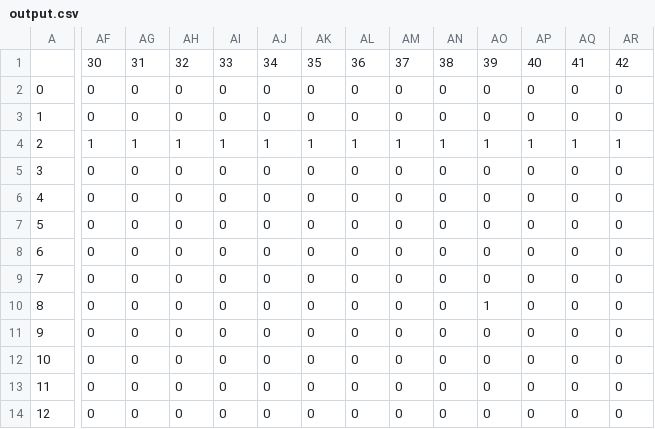
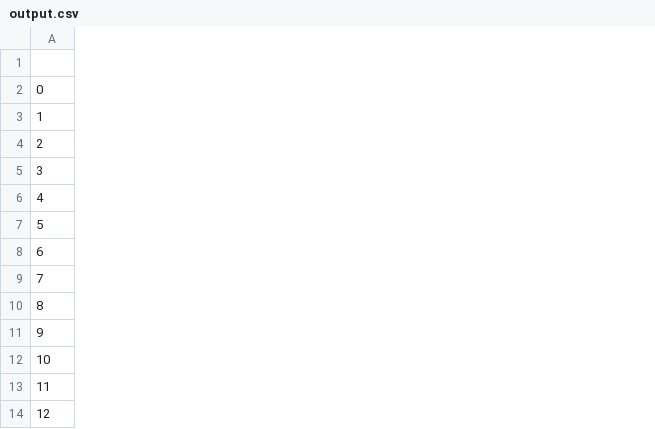
Before and after one commit to Zahar4506/PycharmProjects, a CSV file: pythonParser/files/output.csv, drawn as a sheet; only a part is shown, gaps mark what is left out; removed rows and columns are numbered as before the commit, all else as after; the diff covers the shown part only; the diff names each change by its address in the sheet, - before the commit and + after, or states it on an @@ line.

```diff
--- a/pythonParser/files/output.csv
+++ b/pythonParser/files/output.csv
-column AF, rows 1-14: 30 | 0 | 0 | 1 | 0 | 0 | 0 | 0 | 0 | 0 | 0 | 0 | 0 | 0
-column AG, rows 1-14: 31 | 0 | 0 | 1 | 0 | 0 | 0 | 0 | 0 | 0 | 0 | 0 | 0 | 0
-column AH, rows 1-14: 32 | 0 | 0 | 1 | 0 | 0 | 0 | 0 | 0 | 0 | 0 | 0 | 0 | 0
-column AI, rows 1-14: 33 | 0 | 0 | 1 | 0 | 0 | 0 | 0 | 0 | 0 | 0 | 0 | 0 | 0
-column AJ, rows 1-14: 34 | 0 | 0 | 1 | 0 | 0 | 0 | 0 | 0 | 0 | 0 | 0 | 0 | 0
-column AK, rows 1-14: 35 | 0 | 0 | 1 | 0 | 0 | 0 | 0 | 0 | 0 | 0 | 0 | 0 | 0
-column AL, rows 1-14: 36 | 0 | 0 | 1 | 0 | 0 | 0 | 0 | 0 | 0 | 0 | 0 | 0 | 0
-column AM, rows 1-14: 37 | 0 | 0 | 1 | 0 | 0 | 0 | 0 | 0 | 0 | 0 | 0 | 0 | 0
-column AN, rows 1-14: 38 | 0 | 0 | 1 | 0 | 0 | 0 | 0 | 0 | 0 | 0 | 0 | 0 | 0
-column AO, rows 1-14: 39 | 0 | 0 | 1 | 0 | 0 | 0 | 0 | 0 | 1 | 0 | 0 | 0 | 0
-column AP, rows 1-14: 40 | 0 | 0 | 1 | 0 | 0 | 0 | 0 | 0 | 0 | 0 | 0 | 0 | 0
-column AQ, rows 1-14: 41 | 0 | 0 | 1 | 0 | 0 | 0 | 0 | 0 | 0 | 0 | 0 | 0 | 0
-column AR, rows 1-14: 42 | 0 | 0 | 1 | 0 | 0 | 0 | 0 | 0 | 0 | 0 | 0 | 0 | 0
```
Also changed, not shown: 1 added column and 7 removed columns elsewhere in this file, 1 other file.
